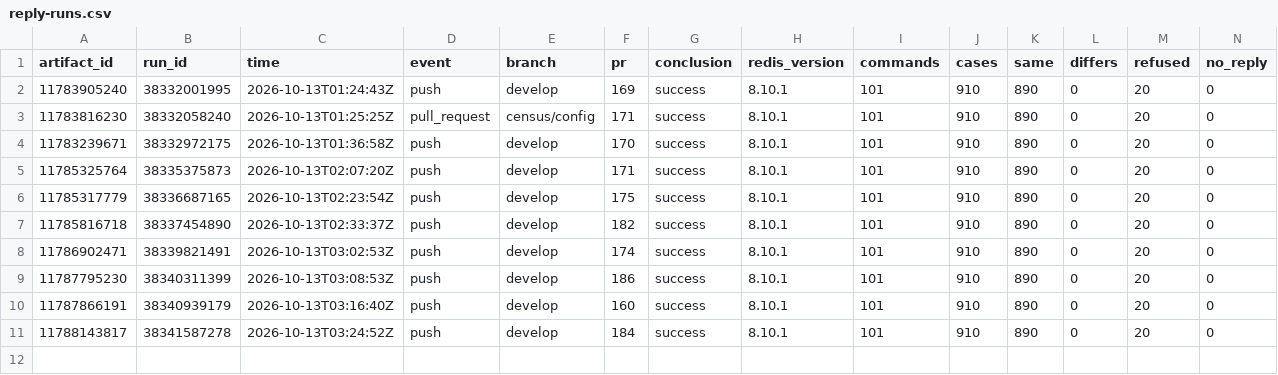
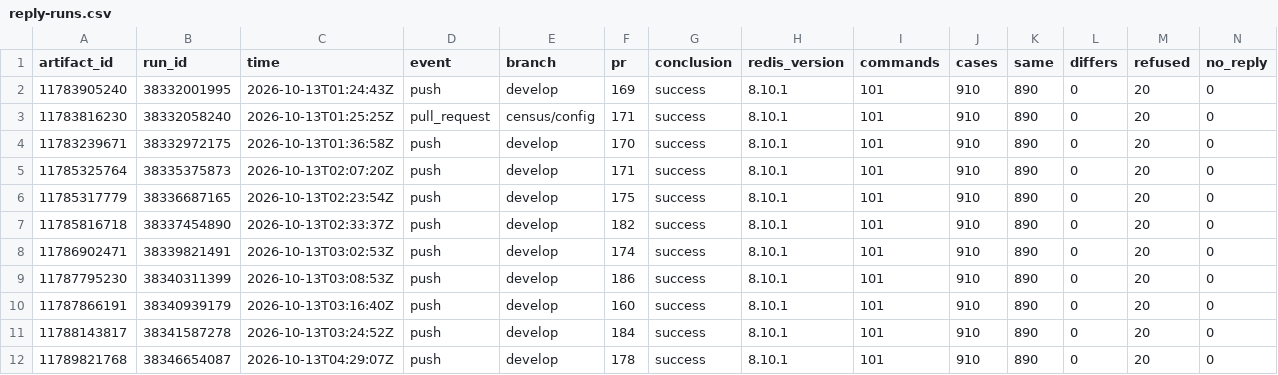
Before and after one commit to brandopakel/keel, a CSV file: census/reply-runs.csv, drawn as a sheet; only a part is shown; rows hold the shown columns only; the diff names each change by its address in the sheet, - before the commit and + after, or states it on an @@ line.

```diff
--- a/census/reply-runs.csv
+++ b/census/reply-runs.csv
+row 12: 11789821768 | 38346654087 | 2026-10-13T04:29:07Z | push | develop | 178 | success | 8.10.1 | 101 | 910 | 890 | 0 | 20 | 0
```
Also changed, not shown: census/areas.csv, census/argument-areas.csv, 10 other files.
